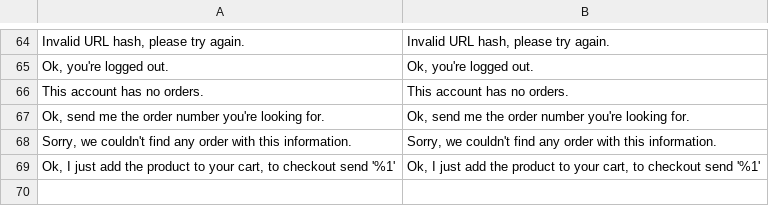
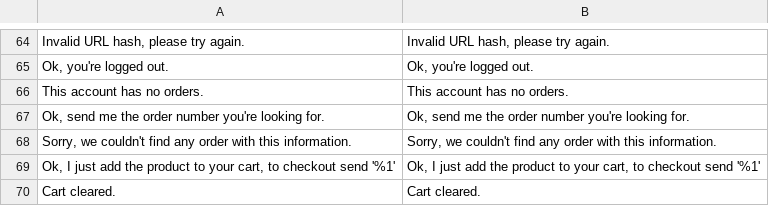
Before and after one commit to VectorxA/Magento-Chatbot, a CSV file: Magento2/app/code/Werules/Chatbot/i18n/en_US.csv, drawn as a sheet; only a part is shown, gaps mark what is left out; the diff names each change by its address in the sheet, - before the commit and + after, or states it on an @@ line.

```diff
--- a/Magento2/app/code/Werules/Chatbot/i18n/en_US.csv
+++ b/Magento2/app/code/Werules/Chatbot/i18n/en_US.csv
+row 70: Cart cleared. | Cart cleared.
```
Also changed, not shown: 1 other file.
